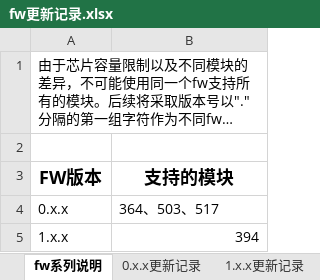
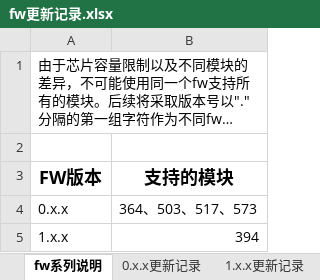
Before and after one commit to fhmib/stm32_517, an Excel workbook: fw更新记录.xlsx, sheet fw系列说明, drawn as a sheet; long unchanged cells end in …; values as stored, in another font and other column widths than the file's, no borders; the diff names each change by its address in the sheet, - before the commit and + after, or states it on an @@ line.

```diff
--- a/fw更新记录.xlsx (sheet fw系列说明)
+++ b/fw更新记录.xlsx (sheet fw系列说明)
-B4 (支持的模块): 364、503、517
+B4 (支持的模块): 364、503、517、573
```
Also changed, not shown: sheet 0.x.x更新记录, sheet 1.x.x更新记录, other sheet tabs, 6 other files.
